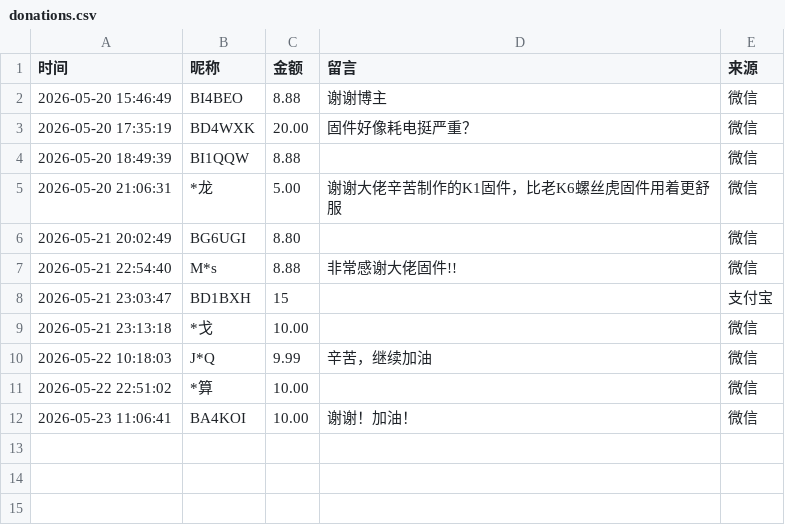
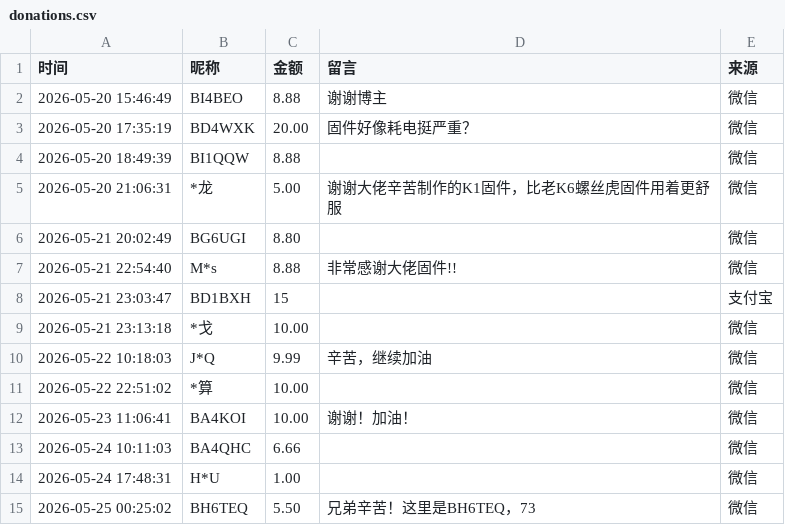
Before and after one commit to EthanYan6/Dondji, a CSV file: docs/data/donations.csv, drawn as a sheet.

Commit message:
补充打赏榜单

```diff
--- a/docs/data/donations.csv
+++ b/docs/data/donations.csv
@@ -12 +12,4 @@
 2026-05-23 11:06:41,BA4KOI,10.00,谢谢！加油！,微信
+2026-05-24 10:11:03,BA4QHC,6.66,,微信
+2026-05-24 17:48:31,H*U,1.00,,微信
+2026-05-25 00:25:02,BH6TEQ,5.50,兄弟辛苦！这里是BH6TEQ，73,微信
```
